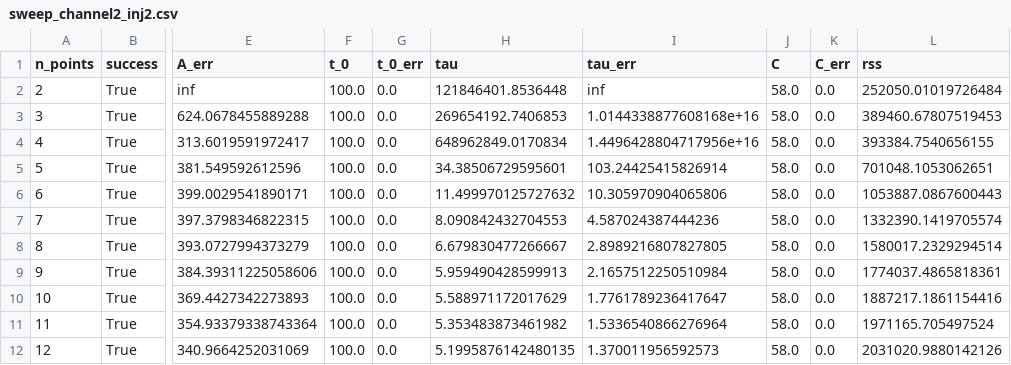
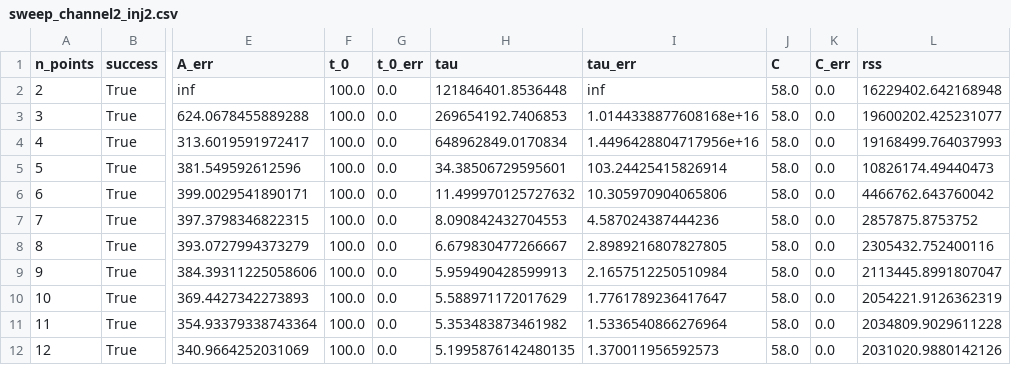
Before and after one commit to Danyil-Dorosh/IFPiLM-1st-Task, a CSV file: research/output/sweep_channel2_inj2.csv, drawn as a sheet; only a part is shown, gaps mark what is left out; the diff names each change by its address in the sheet, - before the commit and + after, or states it on an @@ line.

```diff
--- a/research/output/sweep_channel2_inj2.csv
+++ b/research/output/sweep_channel2_inj2.csv
-L2 (rss): 252050.01019726484
+L2 (rss): 16229402.642168948
-L3 (rss): 389460.67807519453
+L3 (rss): 19600202.425231077
-L4 (rss): 393384.7540656155
+L4 (rss): 19168499.764037993
-L5 (rss): 701048.1053062651
+L5 (rss): 10826174.49440473
-L6 (rss): 1053887.0867600443
+L6 (rss): 4466762.643760042
-L7 (rss): 1332390.1419705574
+L7 (rss): 2857875.8753752
-L8 (rss): 1580017.2329294514
+L8 (rss): 2305432.752400116
-L9 (rss): 1774037.4865818361
+L9 (rss): 2113445.8991807047
-L10 (rss): 1887217.1861154416
+L10 (rss): 2054221.9126362319
-L11 (rss): 1971165.705497524
+L11 (rss): 2034809.9029611228
```
Also changed, not shown: research/output/sweep_channel2_inj1.csv, research/output/sweep_channel2_inj3.csv, 7 other files.
